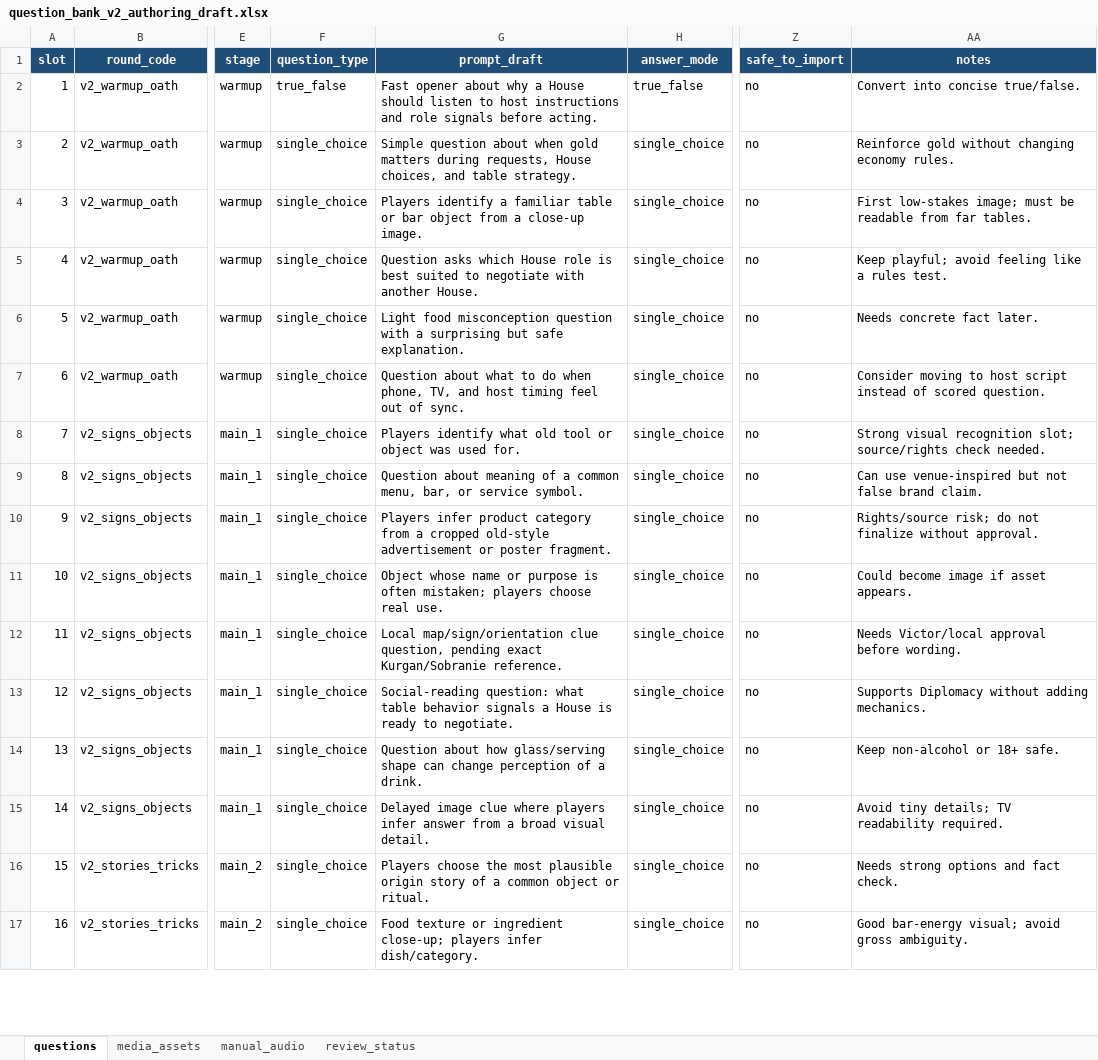
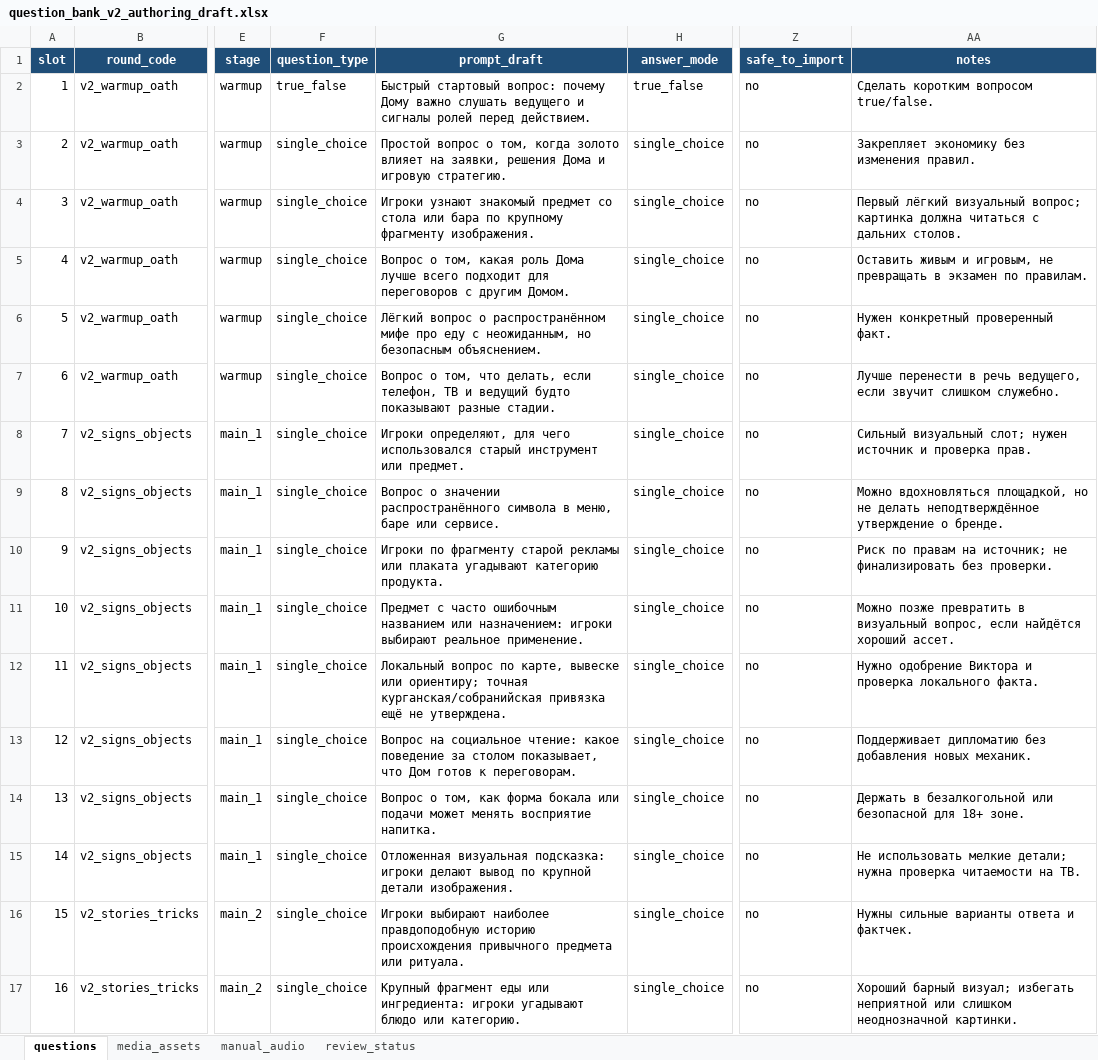
Before and after one commit to sobrabar45-droid/pristolov_mvp, an Excel workbook: docs/question_bank_v2/question_bank_v2_authoring_draft.xlsx, sheet questions, drawn as a sheet; only a part is shown, gaps mark what is left out; values as stored, in another font and other column widths than the file's, no borders; the diff covers the shown part only; the diff names each change by its address in the sheet, - before the commit and + after, or states it on an @@ line.

Commit message:
Localize question bank v2 authoring draft

```diff
--- a/docs/question_bank_v2/question_bank_v2_authoring_draft.xlsx (sheet questions)
+++ b/docs/question_bank_v2/question_bank_v2_authoring_draft.xlsx (sheet questions)
-G2 (prompt_draft): Fast opener about why a House should listen to host instructions and role signals before acting.
+G2 (prompt_draft): Быстрый стартовый вопрос: почему Дому важно слушать ведущего и сигналы ролей перед действием.
-AA2 (notes): Convert into concise true/false.
+AA2 (notes): Сделать коротким вопросом true/false.
-G3 (prompt_draft): Simple question about when gold matters during requests, House choices, and table strategy.
+G3 (prompt_draft): Простой вопрос о том, когда золото влияет на заявки, решения Дома и игровую стратегию.
-AA3 (notes): Reinforce gold without changing economy rules.
+AA3 (notes): Закрепляет экономику без изменения правил.
-G4 (prompt_draft): Players identify a familiar table or bar object from a close-up image.
+G4 (prompt_draft): Игроки узнают знакомый предмет со стола или бара по крупному фрагменту изображения.
-AA4 (notes): First low-stakes image; must be readable from far tables.
+AA4 (notes): Первый лёгкий визуальный вопрос; картинка должна читаться с дальних столов.
-G5 (prompt_draft): Question asks which House role is best suited to negotiate with another House.
+G5 (prompt_draft): Вопрос о том, какая роль Дома лучше всего подходит для переговоров с другим Домом.
-AA5 (notes): Keep playful; avoid feeling like a rules test.
+AA5 (notes): Оставить живым и игровым, не превращать в экзамен по правилам.
-G6 (prompt_draft): Light food misconception question with a surprising but safe explanation.
+G6 (prompt_draft): Лёгкий вопрос о распространённом мифе про еду с неожиданным, но безопасным объяснением.
-AA6 (notes): Needs concrete fact later.
+AA6 (notes): Нужен конкретный проверенный факт.
-G7 (prompt_draft): Question about what to do when phone, TV, and host timing feel out of sync.
+G7 (prompt_draft): Вопрос о том, что делать, если телефон, ТВ и ведущий будто показывают разные стадии.
-AA7 (notes): Consider moving to host script instead of scored question.
+AA7 (notes): Лучше перенести в речь ведущего, если звучит слишком служебно.
-G8 (prompt_draft): Players identify what old tool or object was used for.
+G8 (prompt_draft): Игроки определяют, для чего использовался старый инструмент или предмет.
-AA8 (notes): Strong visual recognition slot; source/rights check needed.
+AA8 (notes): Сильный визуальный слот; нужен источник и проверка прав.
-G9 (prompt_draft): Question about meaning of a common menu, bar, or service symbol.
+G9 (prompt_draft): Вопрос о значении распространённого символа в меню, баре или сервисе.
-AA9 (notes): Can use venue-inspired but not false brand claim.
+AA9 (notes): Можно вдохновляться площадкой, но не делать неподтверждённое утверждение о бренде.
-G10 (prompt_draft): Players infer product category from a cropped old-style advertisement or poster fragment.
+G10 (prompt_draft): Игроки по фрагменту старой рекламы или плаката угадывают категорию продукта.
-AA10 (notes): Rights/source risk; do not finalize without approval.
+AA10 (notes): Риск по правам на источник; не финализировать без проверки.
-G11 (prompt_draft): Object whose name or purpose is often mistaken; players choose real use.
+G11 (prompt_draft): Предмет с часто ошибочным названием или назначением: игроки выбирают реальное применение.
-AA11 (notes): Could become image if asset appears.
+AA11 (notes): Можно позже превратить в визуальный вопрос, если найдётся хороший ассет.
-G12 (prompt_draft): Local map/sign/orientation clue question, pending exact Kurgan/Sobranie reference.
+G12 (prompt_draft): Локальный вопрос по карте, вывеске или ориентиру; точная курганская/собранийская привязка ещё не утверждена.
-AA12 (notes): Needs Victor/local approval before wording.
+AA12 (notes): Нужно одобрение Виктора и проверка локального факта.
-G13 (prompt_draft): Social-reading question: what table behavior signals a House is ready to negotiate.
+G13 (prompt_draft): Вопрос на социальное чтение: какое поведение за столом показывает, что Дом готов к переговорам.
-AA13 (notes): Supports Diplomacy without adding mechanics.
+AA13 (notes): Поддерживает дипломатию без добавления новых механик.
-G14 (prompt_draft): Question about how glass/serving shape can change perception of a drink.
+G14 (prompt_draft): Вопрос о том, как форма бокала или подачи может менять восприятие напитка.
-AA14 (notes): Keep non-alcohol or 18+ safe.
+AA14 (notes): Держать в безалкогольной или безопасной для 18+ зоне.
-G15 (prompt_draft): Delayed image clue where players infer answer from a broad visual detail.
+G15 (prompt_draft): Отложенная визуальная подсказка: игроки делают вывод по крупной детали изображения.
-AA15 (notes): Avoid tiny details; TV readability required.
+AA15 (notes): Не использовать мелкие детали; нужна проверка читаемости на ТВ.
-G16 (prompt_draft): Players choose the most plausible origin story of a common object or ritual.
+G16 (prompt_draft): Игроки выбирают наиболее правдоподобную историю происхождения привычного предмета или ритуала.
-AA16 (notes): Needs strong options and fact check.
+AA16 (notes): Нужны сильные варианты ответа и фактчек.
-G17 (prompt_draft): Food texture or ingredient close-up; players infer dish/category.
+G17 (prompt_draft): Крупный фрагмент еды или ингредиента: игроки угадывают блюдо или категорию.
-AA17 (notes): Good bar-energy visual; avoid gross ambiguity.
+AA17 (notes): Хороший барный визуал; избегать неприятной или слишком неоднозначной картинки.
```
Also changed, not shown: 68 edited cells elsewhere in this sheet, sheet review_status, sheet media_assets, sheet manual_audio, 1 other file.
